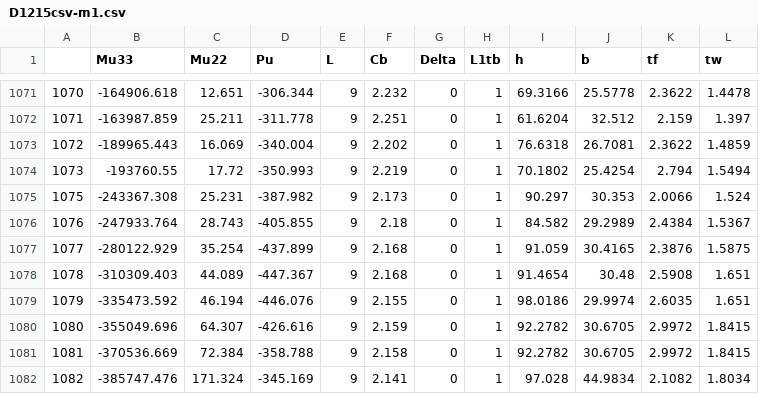
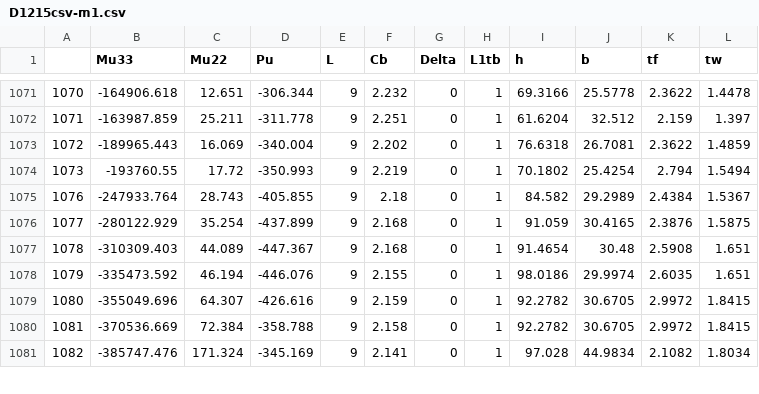
Before and after one commit to FarshadAmiri/Structural_Optimization, a CSV file: D1215csv-m1.csv, drawn as a sheet; only a part is shown, gaps mark what is left out; the diff names each change by its address in the sheet, - before the commit and + after, or states it on an @@ line.

Commit message:
Update D1215csv-m1.csv

```diff
--- a/D1215csv-m1.csv
+++ b/D1215csv-m1.csv
-row 1075: 1075 | -243367.308 | 25.231 | -387.982 | 9 | 2.173 | 0 | 1 | 90.297 | 30.353 | 2.0066 | 1.524
```
